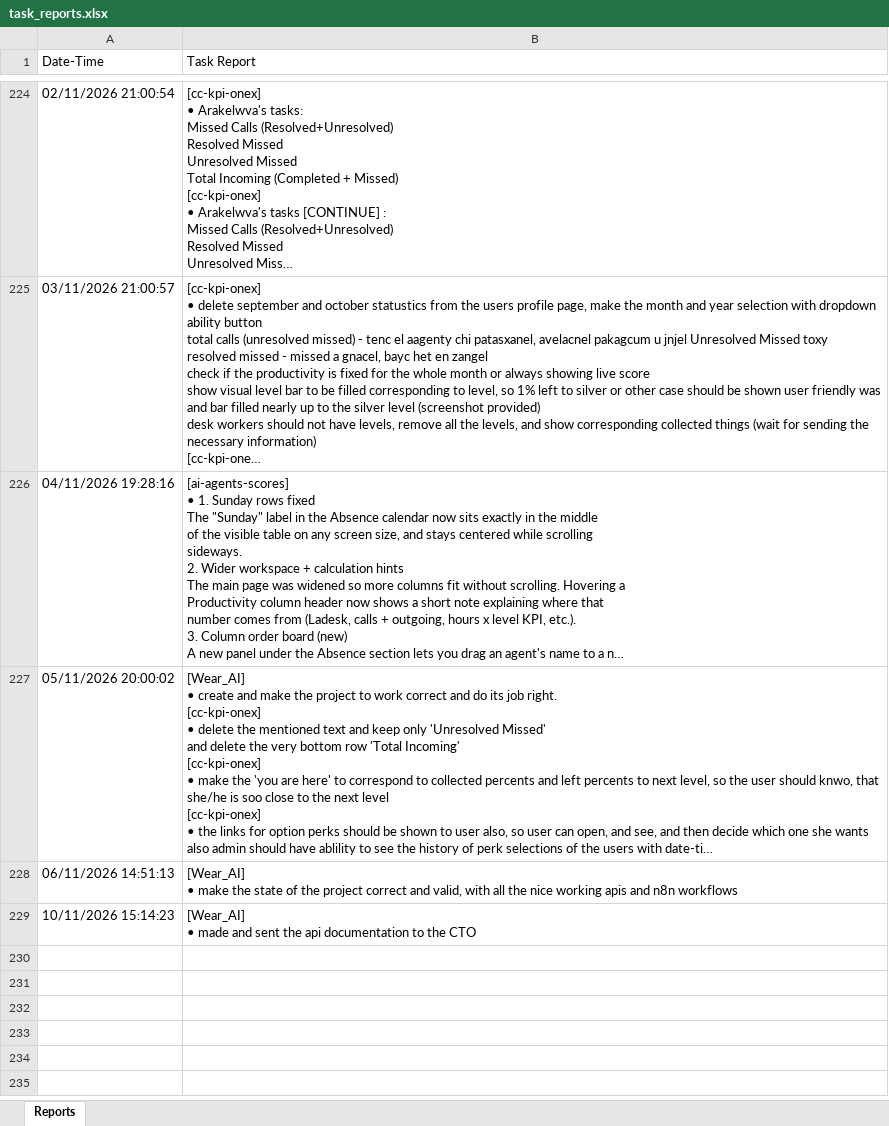
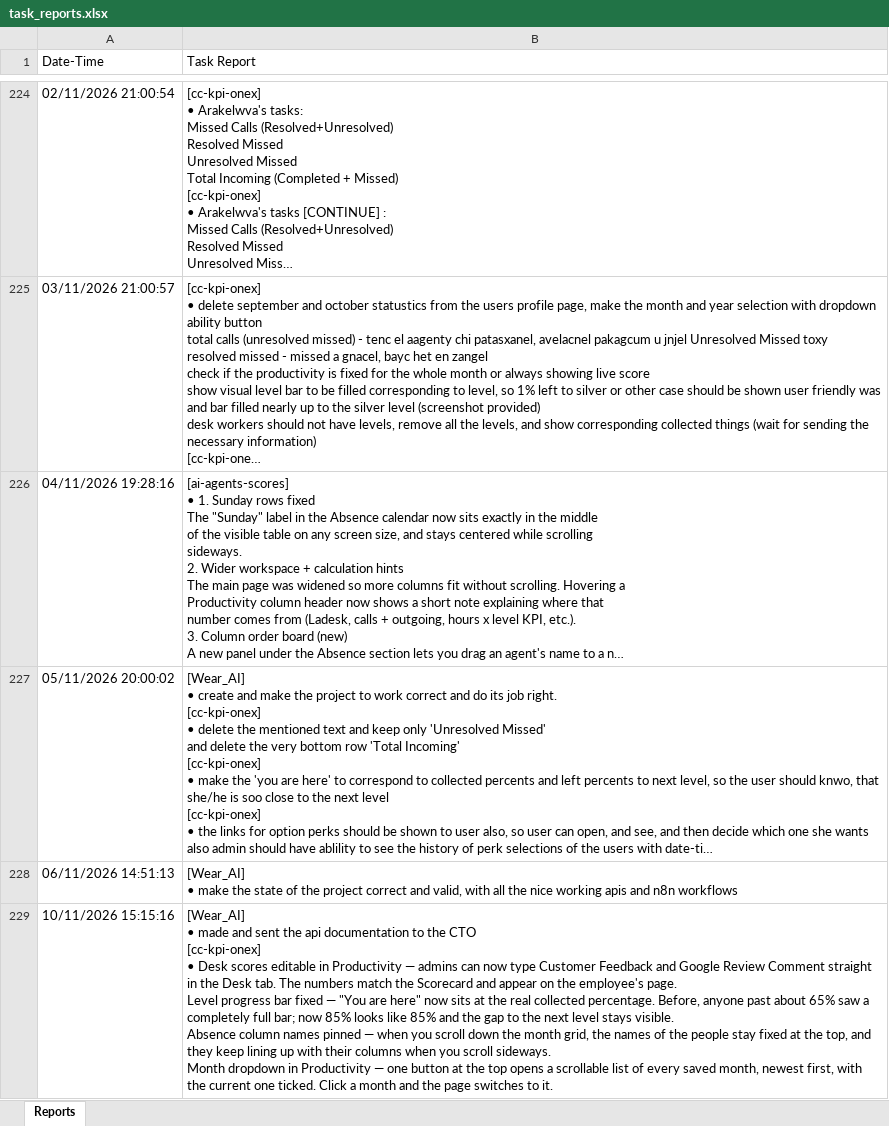
Before and after one commit to semyonsw/task_reporter, an Excel workbook: task_reports.xlsx, sheet Reports, drawn as a sheet; only a part is shown, gaps mark what is left out; long unchanged cells end in …; values as stored, in another font and other column widths than the file's, no borders; removed rows and columns are numbered as before the commit, all else as after; ↵ is a line break in a cell; the diff names each change by its address in the sheet, - before the commit and + after, or states it on an @@ line.

Commit message:
live update of tasks

```diff
--- a/task_reports.xlsx (sheet Reports)
+++ b/task_reports.xlsx (sheet Reports)
-row 229: 10/11/2026 15:14:23 | [Wear_AI] ↵ • made and sent the api documentation to the CTO
+row 229: 10/11/2026 15:15:16 | [Wear_AI] ↵ • made and sent the api documentation to the CTO ↵ [cc-kpi-onex] ↵ • Desk scores editable in Productivity — admins can now type Customer Feedback and Google Review Comment straight in the Desk tab. The numbers match the Scorecard and appear on the employee's page. ↵ Level progress bar fixed — "You are here" now sits at the real collected percentage. Before, anyone past about 65% saw a completely full bar; now 85% looks like 85% and the gap to the next level stays visible. ↵ Absence column names pinned — when you scroll down the month grid, the names of the people stay fixed at the top, and they keep lining up with their columns when you scroll sideways. ↵ Month dropdown in Productivity — one button at the top opens a scrollable list of every saved month, newest first, with the current one ticked. Click a month and the page switches to it.
```
Also changed, not shown: 1 other file.
